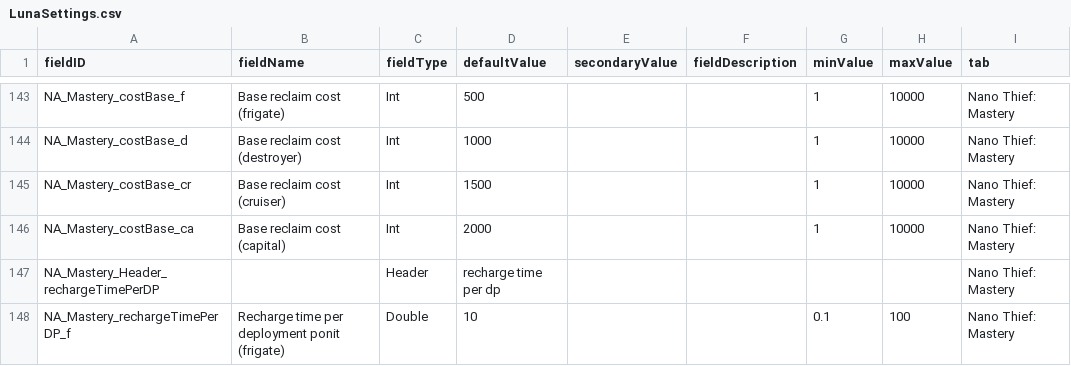
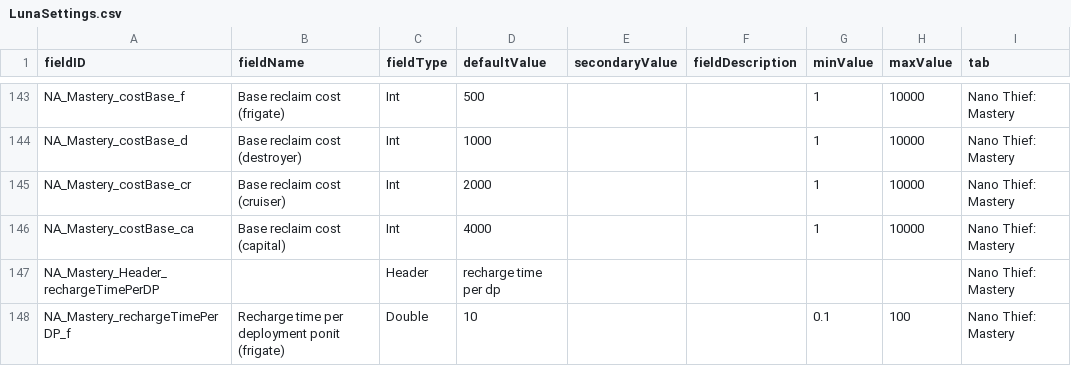
Before and after one commit to Alaricdragon/Abyssal_XO, a CSV file: data/config/LunaSettings.csv, drawn as a sheet; only a part is shown, gaps mark what is left out.

```diff
--- a/data/config/LunaSettings.csv
+++ b/data/config/LunaSettings.csv
@@ -144,4 +144,4 @@ NA_Mastery_costBase_f,Base reclaim cost (frigate),Int,500,,,1,10000,Nano Thief:
 NA_Mastery_costBase_d,Base reclaim cost (destroyer),Int,1000,,,1,10000,Nano Thief: Mastery
-NA_Mastery_costBase_cr,Base reclaim cost (cruiser),Int,1500,,,1,10000,Nano Thief: Mastery
-NA_Mastery_costBase_ca,Base reclaim cost (capital),Int,2000,,,1,10000,Nano Thief: Mastery
+NA_Mastery_costBase_cr,Base reclaim cost (cruiser),Int,2000,,,1,10000,Nano Thief: Mastery
+NA_Mastery_costBase_ca,Base reclaim cost (capital),Int,4000,,,1,10000,Nano Thief: Mastery
 NA_Mastery_Header_rechargeTimePerDP,,Header,recharge time per dp,,,,,Nano Thief: Mastery
```
Also changed, not shown: 8 other files.
